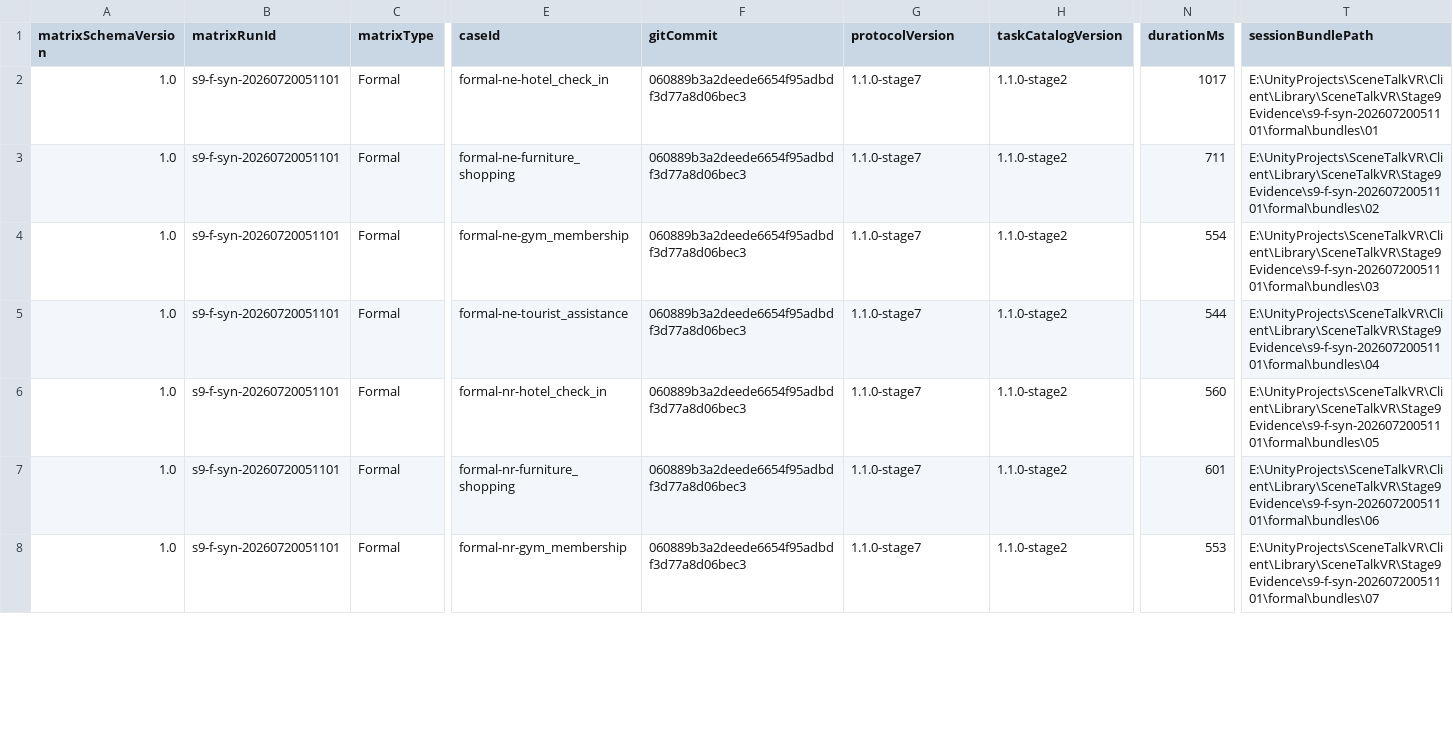
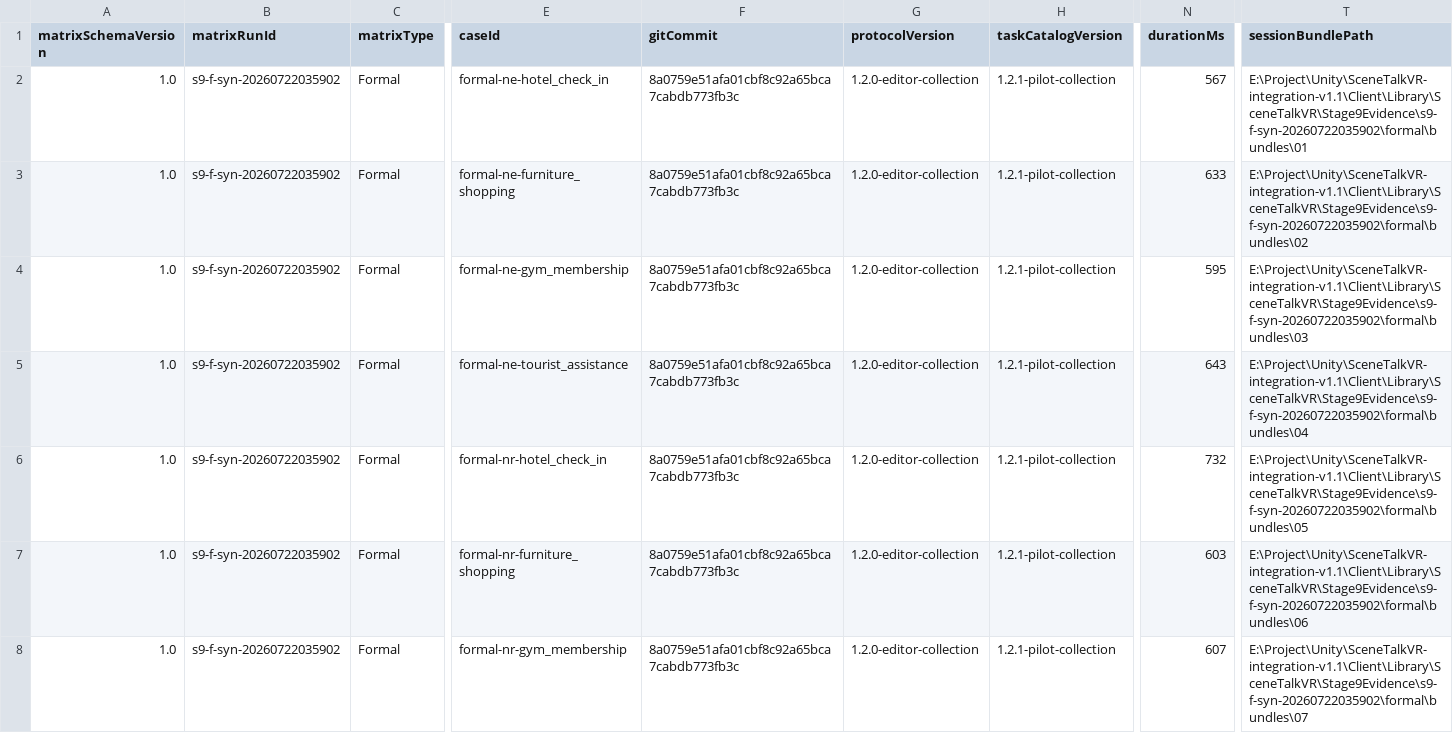
Before and after one commit to VitorJZ/SceneTalkVR, a CSV file: Client/EXPERIMENT_V1_1_STAGE9_FORMAL_MATRIX_RESULTS.csv, drawn as a sheet; only a part is shown, gaps mark what is left out; the diff covers the shown part only; the diff names each change by its address in the sheet, - before the commit and + after, or states it on an @@ line.

Commit message:
release: refresh automated evidence and PICO runbook

```diff
--- a/Client/EXPERIMENT_V1_1_STAGE9_FORMAL_MATRIX_RESULTS.csv
+++ b/Client/EXPERIMENT_V1_1_STAGE9_FORMAL_MATRIX_RESULTS.csv
-B2:B8 (matrixRunId): s9-f-syn-20260720051101
+B2:B8 (matrixRunId): s9-f-syn-20260722035902
-F2:F8 (gitCommit): 060889b3a2deede6654f95adbdf3d77a8d06bec3
+F2:F8 (gitCommit): 8a0759e51afa01cbf8c92a65bca7cabdb773fb3c
-G2:G8 (protocolVersion): 1.1.0-stage7
+G2:G8 (protocolVersion): 1.2.0-editor-collection
-H2:H8 (taskCatalogVersion): 1.1.0-stage2
+H2:H8 (taskCatalogVersion): 1.2.1-pilot-collection
-N2 (durationMs): 1017
+N2 (durationMs): 567
-T2 (sessionBundlePath): E:\UnityProjects\SceneTalkVR\Client\Library\SceneTalkVR\Stage9Evidence\s9-f-syn-20260720051101\formal\bundles\01
+T2 (sessionBundlePath): E:\Project\Unity\SceneTalkVR-integration-v1.1\Client\Library\SceneTalkVR\Stage9Evidence\s9-f-syn-20260722035902\formal\bundles\01
-N3 (durationMs): 711
+N3 (durationMs): 633
-T3 (sessionBundlePath): E:\UnityProjects\SceneTalkVR\Client\Library\SceneTalkVR\Stage9Evidence\s9-f-syn-20260720051101\formal\bundles\02
+T3 (sessionBundlePath): E:\Project\Unity\SceneTalkVR-integration-v1.1\Client\Library\SceneTalkVR\Stage9Evidence\s9-f-syn-20260722035902\formal\bundles\02
-N4 (durationMs): 554
+N4 (durationMs): 595
-T4 (sessionBundlePath): E:\UnityProjects\SceneTalkVR\Client\Library\SceneTalkVR\Stage9Evidence\s9-f-syn-20260720051101\formal\bundles\03
+T4 (sessionBundlePath): E:\Project\Unity\SceneTalkVR-integration-v1.1\Client\Library\SceneTalkVR\Stage9Evidence\s9-f-syn-20260722035902\formal\bundles\03
-N5 (durationMs): 544
+N5 (durationMs): 643
-T5 (sessionBundlePath): E:\UnityProjects\SceneTalkVR\Client\Library\SceneTalkVR\Stage9Evidence\s9-f-syn-20260720051101\formal\bundles\04
+T5 (sessionBundlePath): E:\Project\Unity\SceneTalkVR-integration-v1.1\Client\Library\SceneTalkVR\Stage9Evidence\s9-f-syn-20260722035902\formal\bundles\04
-N6 (durationMs): 560
+N6 (durationMs): 732
-T6 (sessionBundlePath): E:\UnityProjects\SceneTalkVR\Client\Library\SceneTalkVR\Stage9Evidence\s9-f-syn-20260720051101\formal\bundles\05
+T6 (sessionBundlePath): E:\Project\Unity\SceneTalkVR-integration-v1.1\Client\Library\SceneTalkVR\Stage9Evidence\s9-f-syn-20260722035902\formal\bundles\05
-N7 (durationMs): 601
+N7 (durationMs): 603
-T7 (sessionBundlePath): E:\UnityProjects\SceneTalkVR\Client\Library\SceneTalkVR\Stage9Evidence\s9-f-syn-20260720051101\formal\bundles\06
+T7 (sessionBundlePath): E:\Project\Unity\SceneTalkVR-integration-v1.1\Client\Library\SceneTalkVR\Stage9Evidence\s9-f-syn-20260722035902\formal\bundles\06
-N8 (durationMs): 553
+N8 (durationMs): 607
-T8 (sessionBundlePath): E:\UnityProjects\SceneTalkVR\Client\Library\SceneTalkVR\Stage9Evidence\s9-f-syn-20260720051101\formal\bundles\07
+T8 (sessionBundlePath): E:\Project\Unity\SceneTalkVR-integration-v1.1\Client\Library\SceneTalkVR\Stage9Evidence\s9-f-syn-20260722035902\formal\bundles\07
```
Also changed, not shown: 54 edited cells elsewhere in this file, Client/EXPERIMENT_V1_1_STAGE9_PILOT_MATRIX_RESULTS.csv, 5 other files.
